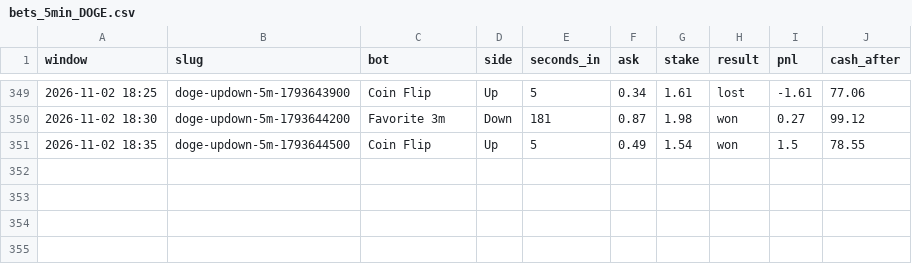
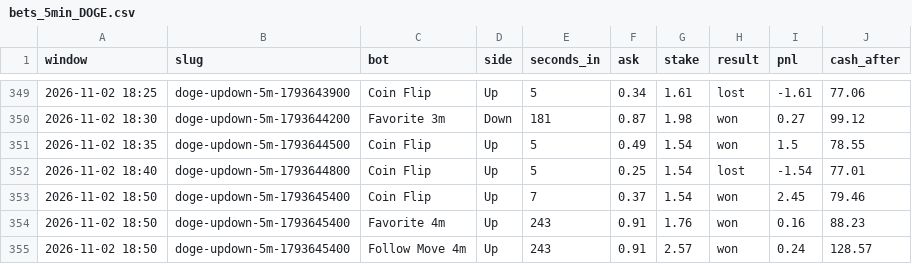
Before and after one commit to skeatonbeat-bot/bot-lab, a CSV file: live/bets_5min_DOGE.csv, drawn as a sheet; only a part is shown, gaps mark what is left out.

```diff
--- a/live/bets_5min_DOGE.csv
+++ b/live/bets_5min_DOGE.csv
@@ -351 +351,5 @@ window,slug,bot,side,seconds_in,ask,stake,result,pnl,cash_after
 2026-11-02 18:35,doge-updown-5m-1793644500,Coin Flip,Up,5,0.49,1.54,won,1.5,78.55
+2026-11-02 18:40,doge-updown-5m-1793644800,Coin Flip,Up,5,0.25,1.54,lost,-1.54,77.01
+2026-11-02 18:50,doge-updown-5m-1793645400,Coin Flip,Up,7,0.37,1.54,won,2.45,79.46
+2026-11-02 18:50,doge-updown-5m-1793645400,Favorite 4m,Up,243,0.91,1.76,won,0.16,88.23
+2026-11-02 18:50,doge-updown-5m-1793645400,Follow Move 4m,Up,243,0.91,2.57,won,0.24,128.57
```
Also changed, not shown: live/bets_5min.csv, live/bets_5min_SOL.csv, 12 other files.
